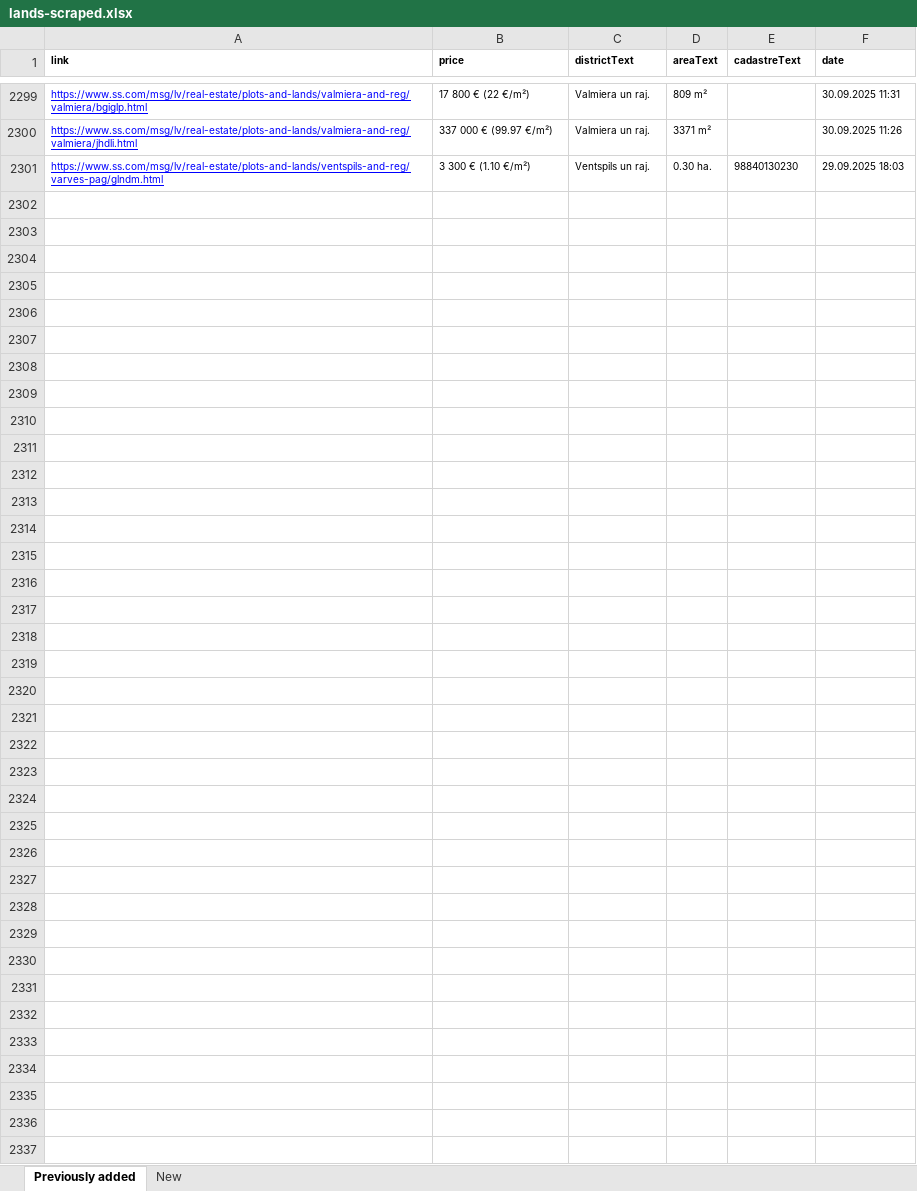
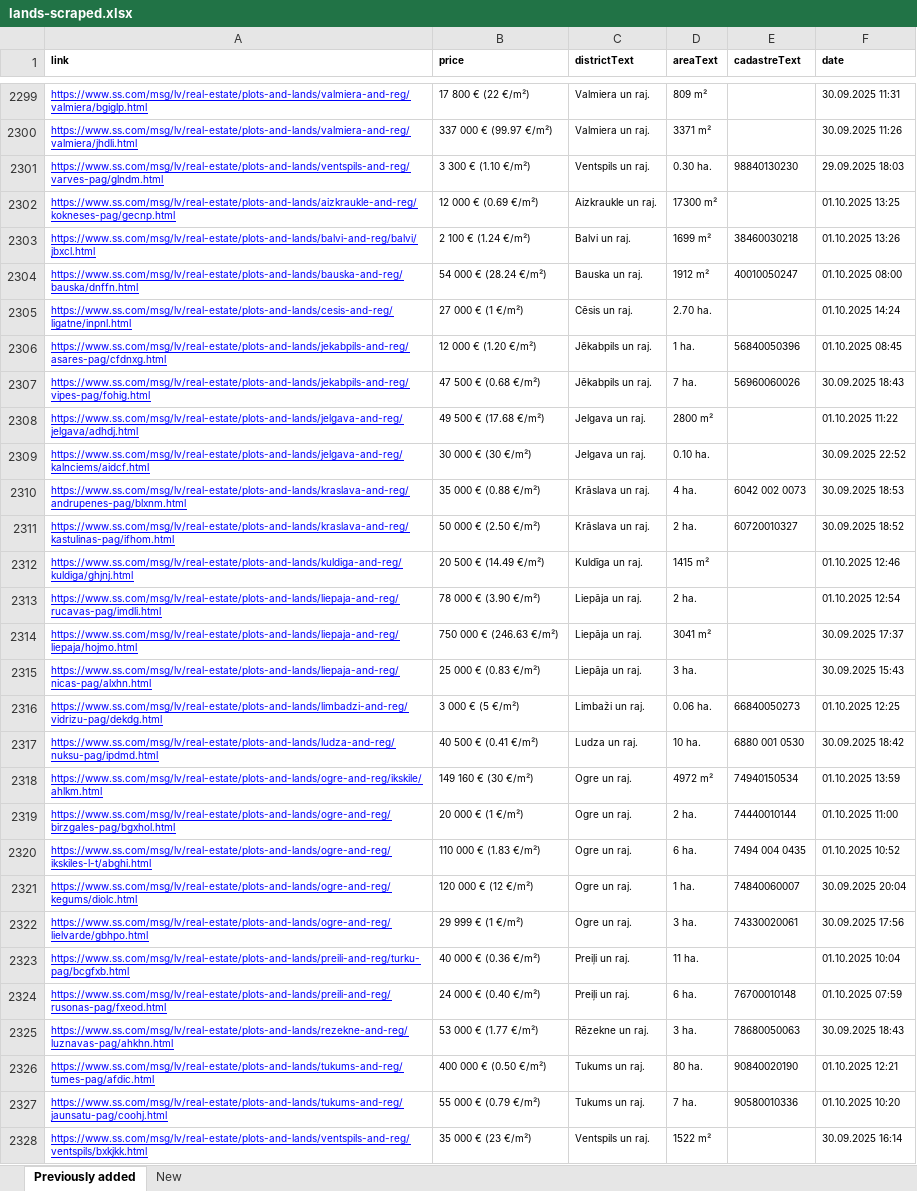
Before and after one commit to Martins-K/forest_land_scraper, an Excel workbook: lands-scraped.xlsx, sheet Previously added, drawn as a sheet; only a part is shown, gaps mark what is left out; values as stored, in another font and other column widths than the file's, no borders; the diff names each change by its address in the sheet, - before the commit and + after, or states it on an @@ line.

```diff
--- a/lands-scraped.xlsx (sheet Previously added)
+++ b/lands-scraped.xlsx (sheet Previously added)
+row 2302: https://www.ss.com/msg/lv/real-estate/plots-and-lands/aizkraukle-and-reg/kokneses-pag/gecnp.html | 12 000 € (0.69 €/m²) | Aizkraukle un raj. | 17300 m² |  | 01.10.2025 13:25
+row 2303: https://www.ss.com/msg/lv/real-estate/plots-and-lands/balvi-and-reg/balvi/jbxcl.html | 2 100 € (1.24 €/m²) | Balvi un raj. | 1699 m² | 38460030218 | 01.10.2025 13:26
+row 2304: https://www.ss.com/msg/lv/real-estate/plots-and-lands/bauska-and-reg/bauska/dnffn.html | 54 000 € (28.24 €/m²) | Bauska un raj. | 1912 m² | 40010050247 | 01.10.2025 08:00
+row 2305: https://www.ss.com/msg/lv/real-estate/plots-and-lands/cesis-and-reg/ligatne/inpnl.html | 27 000 € (1 €/m²) | Cēsis un raj. | 2.70 ha. |  | 01.10.2025 14:24
+row 2306: https://www.ss.com/msg/lv/real-estate/plots-and-lands/jekabpils-and-reg/asares-pag/cfdnxg.html | 12 000 € (1.20 €/m²) | Jēkabpils un raj. | 1 ha. | 56840050396 | 01.10.2025 08:45
+row 2307: https://www.ss.com/msg/lv/real-estate/plots-and-lands/jekabpils-and-reg/vipes-pag/fohig.html | 47 500 € (0.68 €/m²) | Jēkabpils un raj. | 7 ha. | 56960060026 | 30.09.2025 18:43
+row 2308: https://www.ss.com/msg/lv/real-estate/plots-and-lands/jelgava-and-reg/jelgava/adhdj.html | 49 500 € (17.68 €/m²) | Jelgava un raj. | 2800 m² |  | 01.10.2025 11:22
+row 2309: https://www.ss.com/msg/lv/real-estate/plots-and-lands/jelgava-and-reg/kalnciems/aidcf.html | 30 000 € (30 €/m²) | Jelgava un raj. | 0.10 ha. |  | 30.09.2025 22:52
+row 2310: https://www.ss.com/msg/lv/real-estate/plots-and-lands/kraslava-and-reg/andrupenes-pag/blxnm.html | 35 000 € (0.88 €/m²) | Krāslava un raj. | 4 ha. | 6042 002 0073 | 30.09.2025 18:53
+row 2311: https://www.ss.com/msg/lv/real-estate/plots-and-lands/kraslava-and-reg/kastulinas-pag/ifhom.html | 50 000 € (2.50 €/m²) | Krāslava un raj. | 2 ha. | 60720010327 | 30.09.2025 18:52
+row 2312: https://www.ss.com/msg/lv/real-estate/plots-and-lands/kuldiga-and-reg/kuldiga/ghjnj.html | 20 500 € (14.49 €/m²) | Kuldīga un raj. | 1415 m² |  | 01.10.2025 12:46
+row 2313: https://www.ss.com/msg/lv/real-estate/plots-and-lands/liepaja-and-reg/rucavas-pag/imdli.html | 78 000 € (3.90 €/m²) | Liepāja un raj. | 2 ha. |  | 01.10.2025 12:54
+row 2314: https://www.ss.com/msg/lv/real-estate/plots-and-lands/liepaja-and-reg/liepaja/hojmo.html | 750 000 € (246.63 €/m²) | Liepāja un raj. | 3041 m² |  | 30.09.2025 17:37
+row 2315: https://www.ss.com/msg/lv/real-estate/plots-and-lands/liepaja-and-reg/nicas-pag/alxhn.html | 25 000 € (0.83 €/m²) | Liepāja un raj. | 3 ha. |  | 30.09.2025 15:43
+row 2316: https://www.ss.com/msg/lv/real-estate/plots-and-lands/limbadzi-and-reg/vidrizu-pag/dekdg.html | 3 000 € (5 €/m²) | Limbaži un raj. | 0.06 ha. | 66840050273 | 01.10.2025 12:25
+row 2317: https://www.ss.com/msg/lv/real-estate/plots-and-lands/ludza-and-reg/nuksu-pag/ipdmd.html | 40 500 € (0.41 €/m²) | Ludza un raj. | 10 ha. | 6880 001 0530 | 30.09.2025 18:42
+row 2318: https://www.ss.com/msg/lv/real-estate/plots-and-lands/ogre-and-reg/ikskile/ahlkm.html | 149 160 € (30 €/m²) | Ogre un raj. | 4972 m² | 74940150534 | 01.10.2025 13:59
+row 2319: https://www.ss.com/msg/lv/real-estate/plots-and-lands/ogre-and-reg/birzgales-pag/bgxhol.html | 20 000 € (1 €/m²) | Ogre un raj. | 2 ha. | 74440010144 | 01.10.2025 11:00
+row 2320: https://www.ss.com/msg/lv/real-estate/plots-and-lands/ogre-and-reg/ikskiles-l-t/abghi.html | 110 000 € (1.83 €/m²) | Ogre un raj. | 6 ha. | 7494 004 0435 | 01.10.2025 10:52
+row 2321: https://www.ss.com/msg/lv/real-estate/plots-and-lands/ogre-and-reg/kegums/diolc.html | 120 000 € (12 €/m²) | Ogre un raj. | 1 ha. | 74840060007 | 30.09.2025 20:04
+row 2322: https://www.ss.com/msg/lv/real-estate/plots-and-lands/ogre-and-reg/lielvarde/gbhpo.html | 29 999 € (1 €/m²) | Ogre un raj. | 3 ha. | 74330020061 | 30.09.2025 17:56
+row 2323: https://www.ss.com/msg/lv/real-estate/plots-and-lands/preili-and-reg/turku-pag/bcgfxb.html | 40 000 € (0.36 €/m²) | Preiļi un raj. | 11 ha. |  | 01.10.2025 10:04
+row 2324: https://www.ss.com/msg/lv/real-estate/plots-and-lands/preili-and-reg/rusonas-pag/fxeod.html | 24 000 € (0.40 €/m²) | Preiļi un raj. | 6 ha. | 76700010148 | 01.10.2025 07:59
+row 2325: https://www.ss.com/msg/lv/real-estate/plots-and-lands/rezekne-and-reg/luznavas-pag/ahkhn.html | 53 000 € (1.77 €/m²) | Rēzekne un raj. | 3 ha. | 78680050063 | 30.09.2025 18:43
+row 2326: https://www.ss.com/msg/lv/real-estate/plots-and-lands/tukums-and-reg/tumes-pag/afdic.html | 400 000 € (0.50 €/m²) | Tukums un raj. | 80 ha. | 90840020190 | 01.10.2025 12:21
+row 2327: https://www.ss.com/msg/lv/real-estate/plots-and-lands/tukums-and-reg/jaunsatu-pag/coohj.html | 55 000 € (0.79 €/m²) | Tukums un raj. | 7 ha. | 90580010336 | 01.10.2025 10:20
+row 2328: https://www.ss.com/msg/lv/real-estate/plots-and-lands/ventspils-and-reg/ventspils/bxkjkk.html | 35 000 € (23 €/m²) | Ventspils un raj. | 1522 m² |  | 30.09.2025 16:14
```
Also changed, not shown: sheet New.
